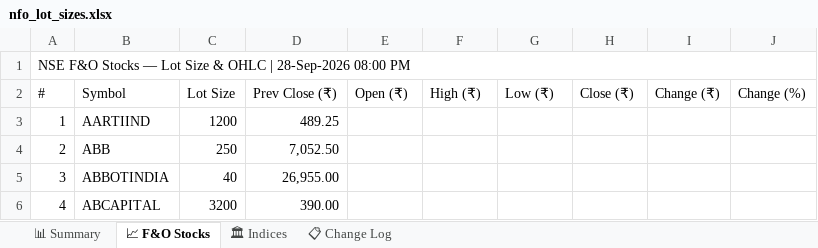
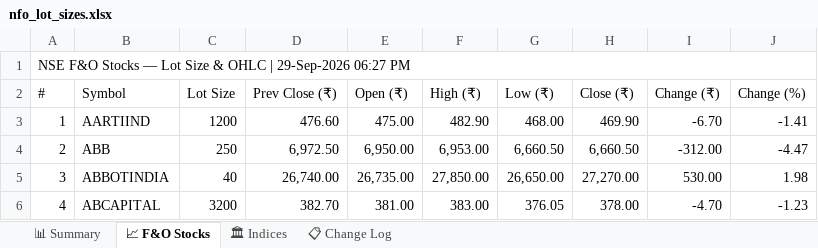
Before and after one commit to spurandhar0/nfo-lot-size-tracker, an Excel workbook: data/nfo_lot_sizes.xlsx, sheet 📈 F&O Stocks, drawn as a sheet; only a part is shown; values as stored, in another font and other column widths than the file's, no cell formats; the diff covers the shown part only; the diff names each change by its address in the sheet, - before the commit and + after, or states it on an @@ line.

```diff
--- a/data/nfo_lot_sizes.xlsx (sheet 📈 F&O Stocks)
+++ b/data/nfo_lot_sizes.xlsx (sheet 📈 F&O Stocks)
-A1 (#): …OHLC | 28-Sep-2026 08:00 PM
+A1 (#): …OHLC | 29-Sep-2026 06:27 PM
-D3 (Prev Close (₹)): 489.25
+D3 (Prev Close (₹)): 476.60
-E3 (Open (₹)): (empty)
+E3 (Open (₹)): 475.00
-F3 (High (₹)): (empty)
+F3 (High (₹)): 482.90
-G3 (Low (₹)): (empty)
+G3 (Low (₹)): 468.00
-H3 (Close (₹)): (empty)
+H3 (Close (₹)): 469.90
-I3 (Change (₹)): (empty)
+I3 (Change (₹)): -6.70
-J3 (Change (%)): (empty)
+J3 (Change (%)): -1.41
-D4 (Prev Close (₹)): 7,052.50
+D4 (Prev Close (₹)): 6,972.50
-E4 (Open (₹)): (empty)
+E4 (Open (₹)): 6,950.00
-F4 (High (₹)): (empty)
+F4 (High (₹)): 6,953.00
-G4 (Low (₹)): (empty)
+G4 (Low (₹)): 6,660.50
-H4 (Close (₹)): (empty)
+H4 (Close (₹)): 6,660.50
-I4 (Change (₹)): (empty)
+I4 (Change (₹)): -312.00
-J4 (Change (%)): (empty)
+J4 (Change (%)): -4.47
-D5 (Prev Close (₹)): 26,955.00
+D5 (Prev Close (₹)): 26,740.00
-E5 (Open (₹)): (empty)
+E5 (Open (₹)): 26,735.00
-F5 (High (₹)): (empty)
+F5 (High (₹)): 27,850.00
-G5 (Low (₹)): (empty)
+G5 (Low (₹)): 26,650.00
-H5 (Close (₹)): (empty)
+H5 (Close (₹)): 27,270.00
-I5 (Change (₹)): (empty)
+I5 (Change (₹)): 530.00
-J5 (Change (%)): (empty)
+J5 (Change (%)): 1.98
-D6 (Prev Close (₹)): 390.00
+D6 (Prev Close (₹)): 382.70
-E6 (Open (₹)): (empty)
+E6 (Open (₹)): 381.00
-F6 (High (₹)): (empty)
+F6 (High (₹)): 383.00
-G6 (Low (₹)): (empty)
+G6 (Low (₹)): 376.05
-H6 (Close (₹)): (empty)
+H6 (Close (₹)): 378.00
-I6 (Change (₹)): (empty)
+I6 (Change (₹)): -4.70
-J6 (Change (%)): (empty)
+J6 (Change (%)): -1.23
```
Also changed, not shown: 1211 edited cells elsewhere in this sheet, sheet 📊 Summary, sheet 📋 Change Log, sheet 🏛 Indices, cell formats, 1 other file.
